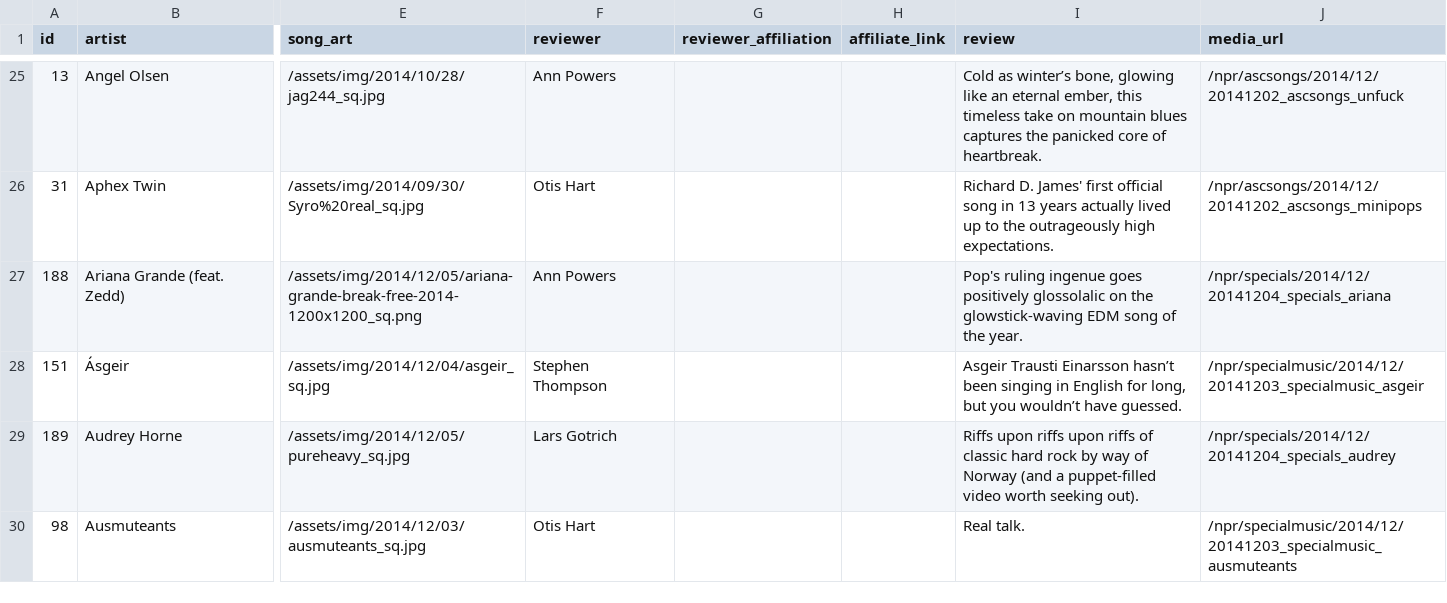
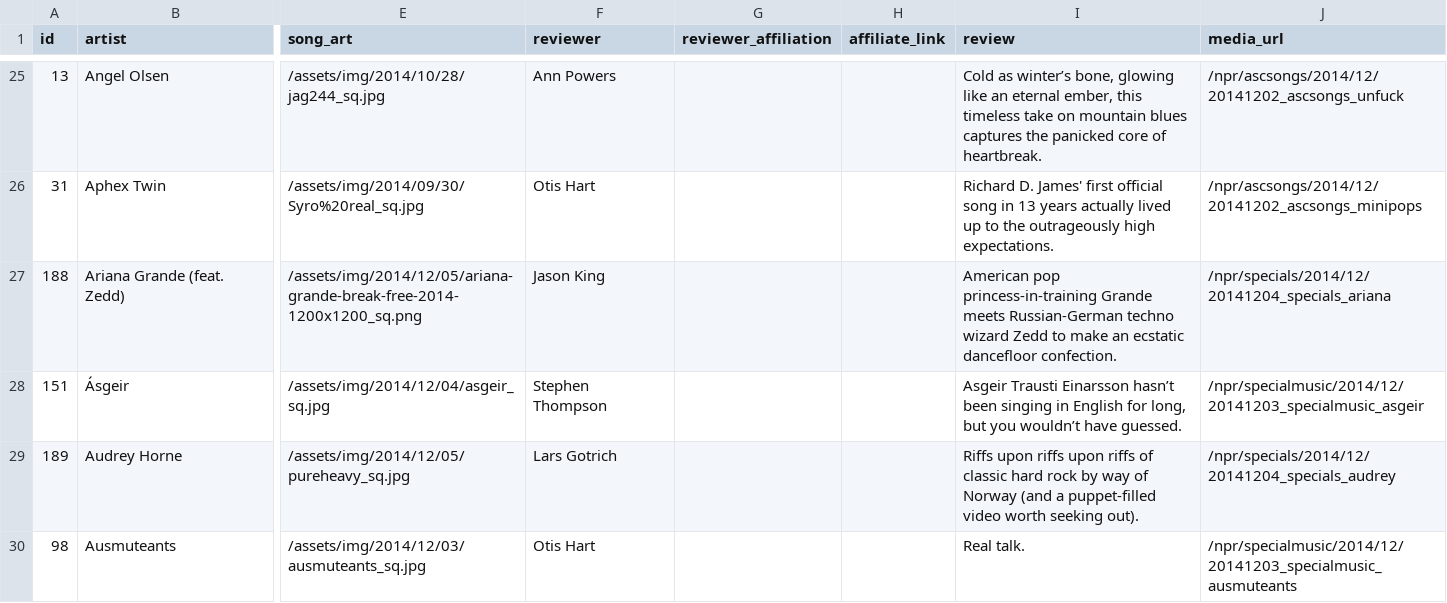
Before and after one commit to nprapps/bestsongs14, a CSV file: data/songs.csv, drawn as a sheet; only a part is shown, gaps mark what is left out; the diff covers the shown part only; the diff names each change by its address in the sheet, - before the commit and + after, or states it on an @@ line.

Commit message:
new data.

```diff
--- a/data/songs.csv
+++ b/data/songs.csv
-F27 (reviewer): Ann Powers
+F27 (reviewer): Jason King
-I27 (review): Pop's ruling ingenue goes positively glossolalic on the glowstick-waving EDM song of the year.
+I27 (review): American pop princess-in-training Grande meets Russian-German techno wizard Zedd to make an ecstatic dancefloor confection.
```
Also changed, not shown: 16 edited cells elsewhere in this file, 1 other file.
